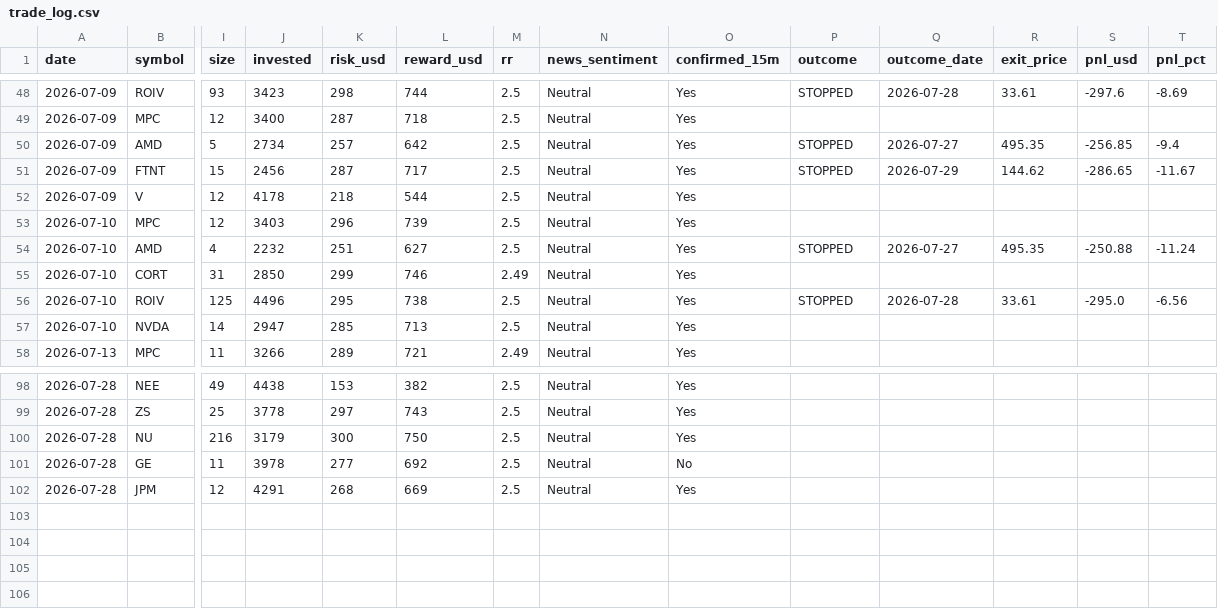
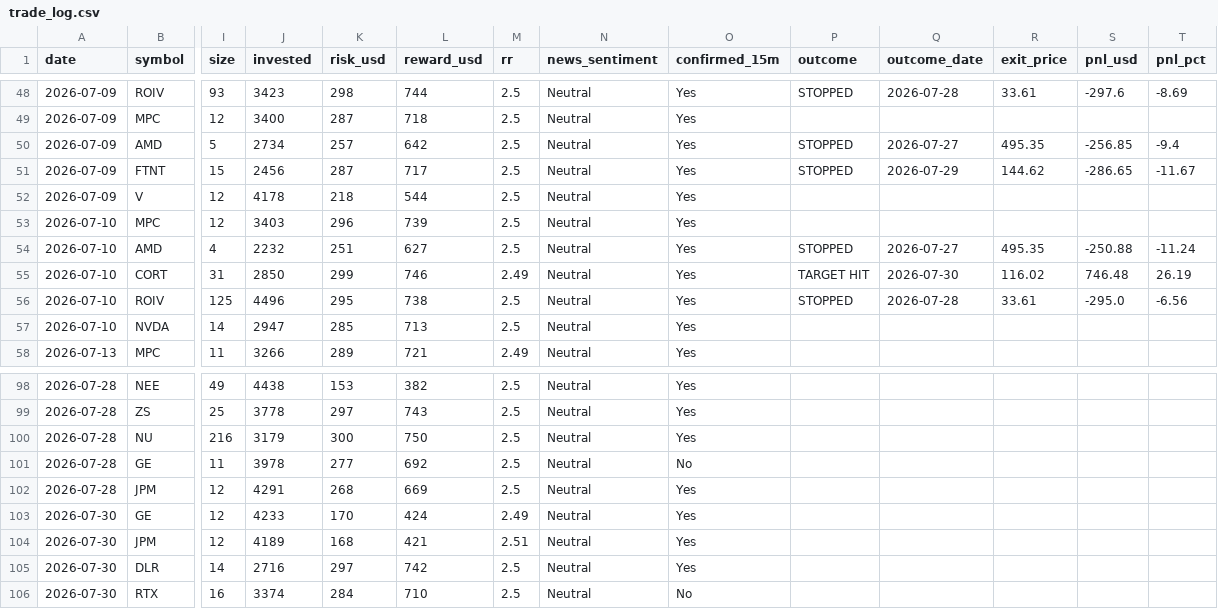
Before and after one commit to prabha-v2/swing-trading-agent-us, a CSV file: trade_log.csv, drawn as a sheet; only a part is shown, gaps mark what is left out; rows hold the shown columns only; the diff names each change by its address in the sheet, - before the commit and + after, or states it on an @@ line.

```diff
--- a/trade_log.csv
+++ b/trade_log.csv
-P55 (outcome): (empty)
+P55 (outcome): TARGET HIT
-Q55 (outcome_date): (empty)
+Q55 (outcome_date): 2026-07-30
-R55 (exit_price): (empty)
+R55 (exit_price): 116.02
-S55 (pnl_usd): (empty)
+S55 (pnl_usd): 746.48
-T55 (pnl_pct): (empty)
+T55 (pnl_pct): 26.19
+row 103: 2026-07-30 | GE | 12 | 4233 | 170 | 424 | 2.49 | Neutral | Yes
+row 104: 2026-07-30 | JPM | 12 | 4189 | 168 | 421 | 2.51 | Neutral | Yes
+row 105: 2026-07-30 | DLR | 14 | 2716 | 297 | 742 | 2.5 | Neutral | Yes
+row 106: 2026-07-30 | RTX | 16 | 3374 | 284 | 710 | 2.5 | Neutral | No
```
